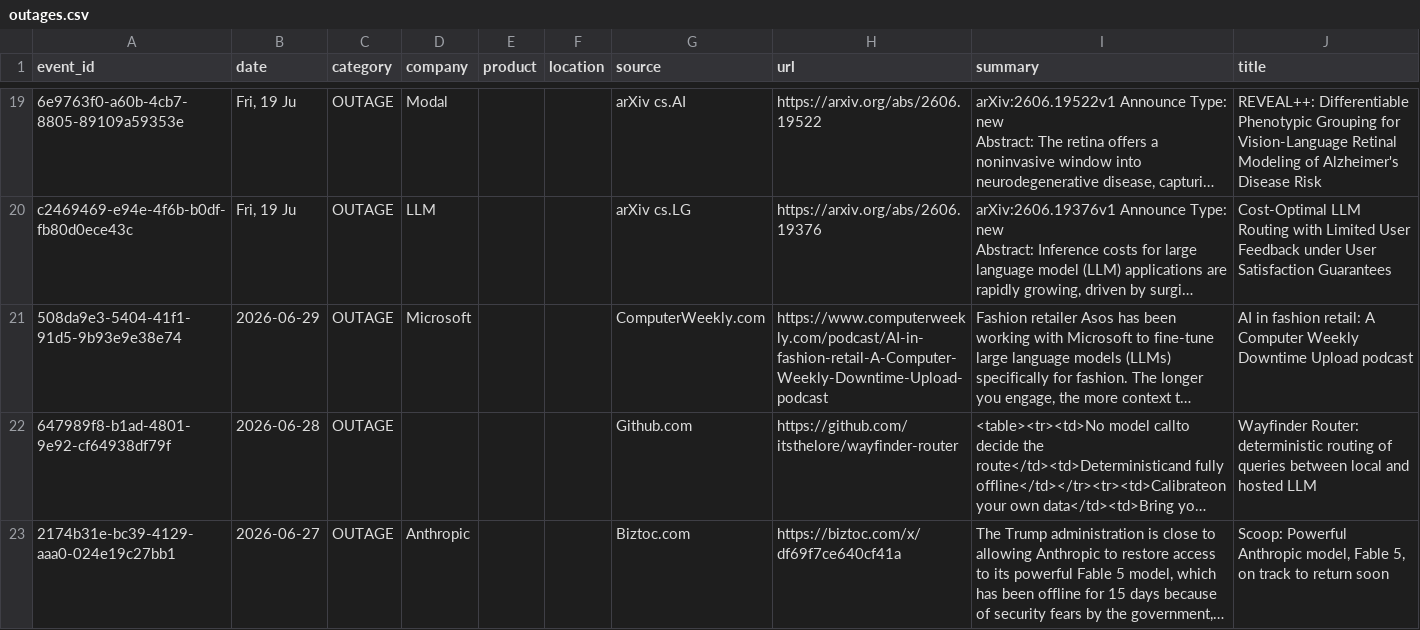
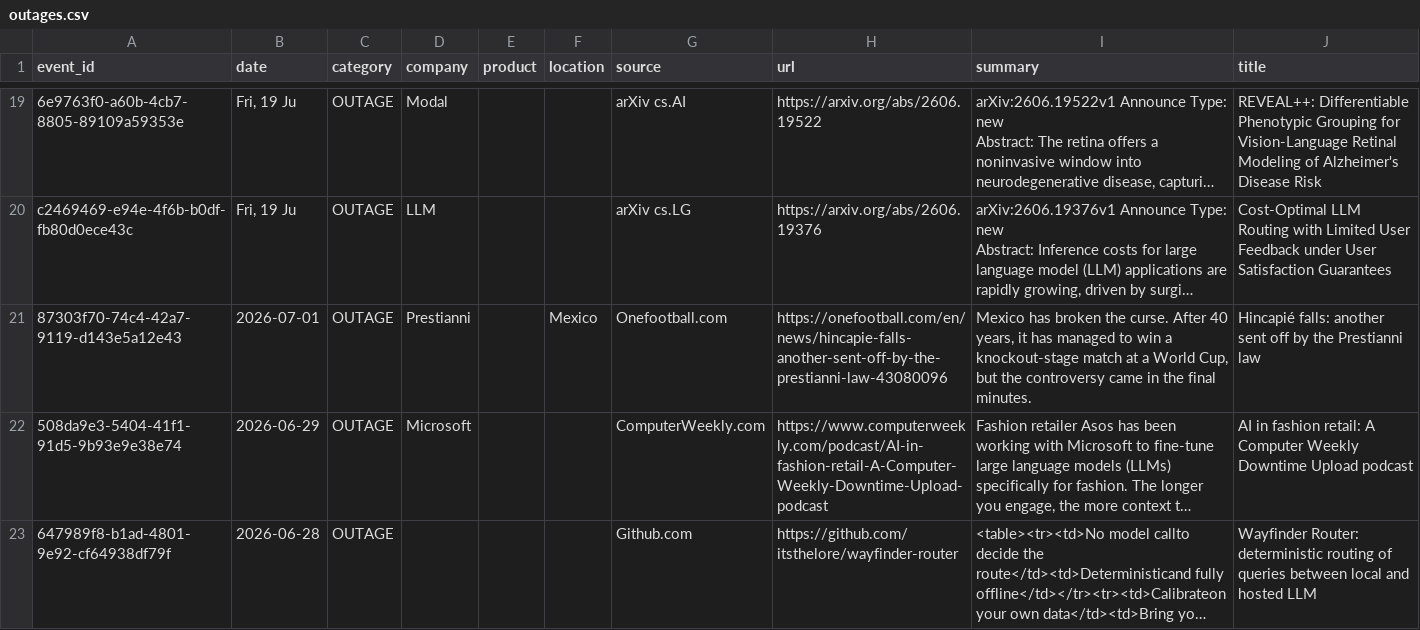
Before and after one commit to srikarreddyram/AI_radar, a CSV file: aggregated/outages.csv, drawn as a sheet; only a part is shown, gaps mark what is left out; the shorter side is filled out with more unchanged rows; long unchanged cells end in …; the diff names each change by its address in the sheet, - before the commit and + after, or states it on an @@ line.

```diff
--- a/aggregated/outages.csv
+++ b/aggregated/outages.csv
+row 21: 87303f70-74c4-42a7-9119-d143e5a12e43 | 2026-07-01 | OUTAGE | Prestianni |  | Mexico | Onefootball.com | https://onefootball.com/en/news/hincapie-falls-another-sent-off-by-the-prestianni-law-43080096 | Mexico has broken the curse. After 40 years, it has managed to win a knockout-stage match at a World Cup, but the controversy came in the final minutes. | Hincapié falls: another sent off by the Prestianni law
```
Also changed, not shown: aggregated/datacenter_events.csv, aggregated/funding_rounds.csv, 4 other files.
